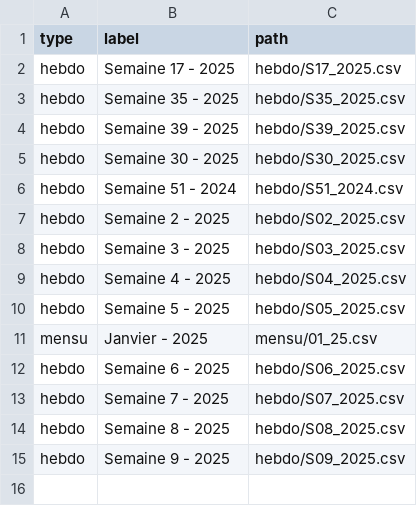
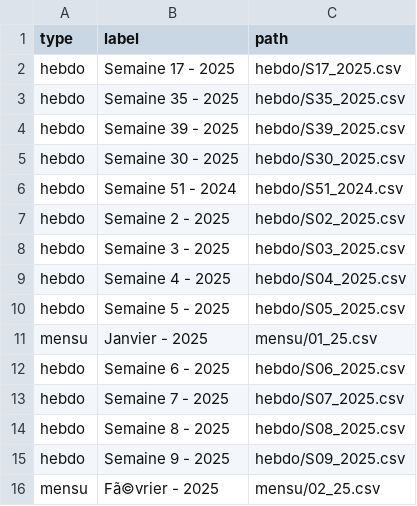
Before and after one commit to fraetech/maj-hebdo, a CSV file: files/history.csv, drawn as a sheet; the diff names each change by its address in the sheet, - before the commit and + after, or states it on an @@ line.

Commit message:
Mise à jour mensu du 28/02/2025 à 09:05:23

```diff
--- a/files/history.csv
+++ b/files/history.csv
+row 16: mensu | Fã©vrier - 2025 | mensu/02_25.csv
```
Also changed, not shown: 5 other files.
